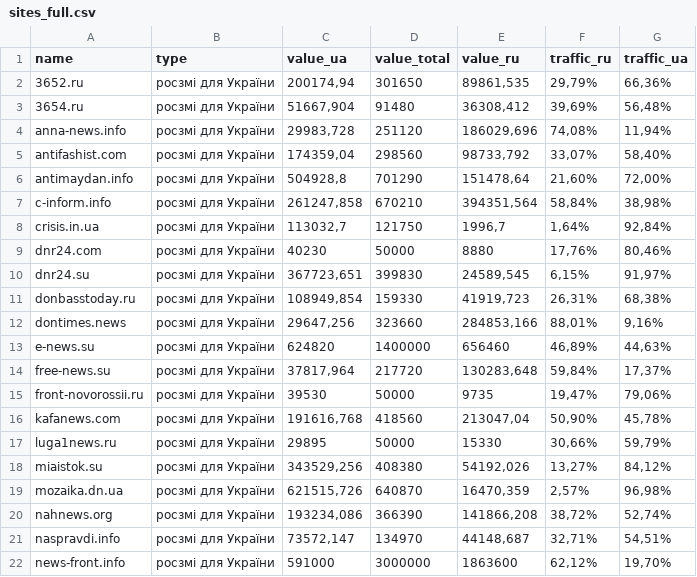
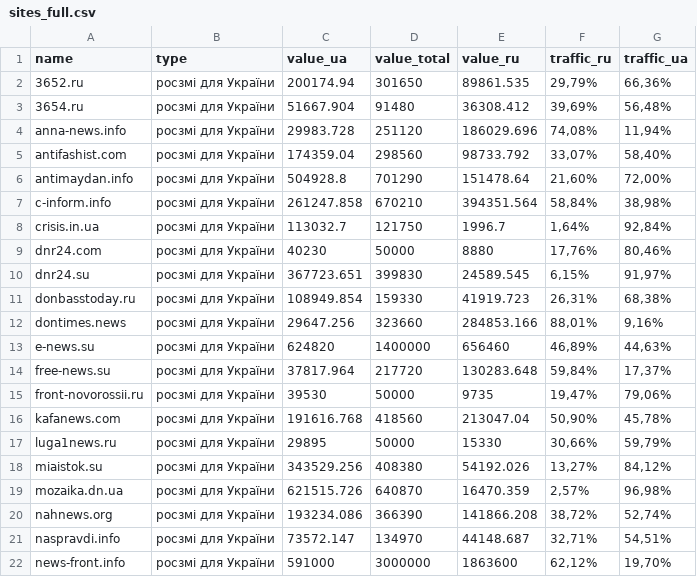
Before and after one commit to texty/datasets, a CSV file: rusmedia_audience/sites_full.csv, drawn as a sheet; only a part is shown; the diff covers the shown part only.

Commit message:
змінила дані

```diff
--- a/rusmedia_audience/sites_full.csv
+++ b/rusmedia_audience/sites_full.csv
@@ -1,22 +1,22 @@
 name,type,value_ua,value_total,value_ru,traffic_ru,traffic_ua
-3652.ru,росзмі для України,"200174,94",301650,"89861,535","29,79%","66,36%"
-3654.ru,росзмі для України,"51667,904",91480,"36308,412","39,69%","56,48%"
-anna-news.info,росзмі для України,"29983,728",251120,"186029,696","74,08%","11,94%"
-antifashist.com,росзмі для України,"174359,04",298560,"98733,792","33,07%","58,40%"
-antimaydan.info,росзмі для України,"504928,8",701290,"151478,64","21,60%","72,00%"
-c-inform.info,росзмі для України,"261247,858",670210,"394351,564","58,84%","38,98%"
-crisis.in.ua,росзмі для України,"113032,7",121750,"1996,7","1,64%","92,84%"
+3652.ru,росзмі для України,200174.94,301650,89861.535,"29,79%","66,36%"
+3654.ru,росзмі для України,51667.904,91480,36308.412,"39,69%","56,48%"
+anna-news.info,росзмі для України,29983.728,251120,186029.696,"74,08%","11,94%"
+antifashist.com,росзмі для України,174359.04,298560,98733.792,"33,07%","58,40%"
+antimaydan.info,росзмі для України,504928.8,701290,151478.64,"21,60%","72,00%"
+c-inform.info,росзмі для України,261247.858,670210,394351.564,"58,84%","38,98%"
+crisis.in.ua,росзмі для України,113032.7,121750,1996.7,"1,64%","92,84%"
 dnr24.com,росзмі для України,40230,50000,8880,"17,76%","80,46%"
-dnr24.su,росзмі для України,"367723,651",399830,"24589,545","6,15%","91,97%"
-donbasstoday.ru,росзмі для України,"108949,854",159330,"41919,723","26,31%","68,38%"
-dontimes.news,росзмі для України,"29647,256",323660,"284853,166","88,01%","9,16%"
+dnr24.su,росзмі для України,367723.651,399830,24589.545,"6,15%","91,97%"
+donbasstoday.ru,росзмі для України,108949.854,159330,41919.723,"26,31%","68,38%"
+dontimes.news,росзмі для України,29647.256,323660,284853.166,"88,01%","9,16%"
 e-news.su,росзмі для України,624820,1400000,656460,"46,89%","44,63%"
-free-news.su,росзмі для України,"37817,964",217720,"130283,648","59,84%","17,37%"
+free-news.su,росзмі для України,37817.964,217720,130283.648,"59,84%","17,37%"
 front-novorossii.ru,росзмі для України,39530,50000,9735,"19,47%","79,06%"
-kafanews.com,росзмі для України,"191616,768",418560,"213047,04","50,90%","45,78%"
+kafanews.com,росзмі для України,191616.768,418560,213047.04,"50,90%","45,78%"
 luga1news.ru,росзмі для України,29895,50000,15330,"30,66%","59,79%"
-miaistok.su,росзмі для України,"343529,256",408380,"54192,026","13,27%","84,12%"
-mozaika.dn.ua,росзмі для України,"621515,726",640870,"16470,359","2,57%","96,98%"
-nahnews.org,росзмі для України,"193234,086",366390,"141866,208","38,72%","52,74%"
-naspravdi.info,росзмі для України,"73572,147",134970,"44148,687","32,71%","54,51%"
+miaistok.su,росзмі для України,343529.256,408380,54192.026,"13,27%","84,12%"
+mozaika.dn.ua,росзмі для України,621515.726,640870,16470.359,"2,57%","96,98%"
+nahnews.org,росзмі для України,193234.086,366390,141866.208,"38,72%","52,74%"
+naspravdi.info,росзмі для України,73572.147,134970,44148.687,"32,71%","54,51%"
 news-front.info,росзмі для України,591000,3000000,1863600,"62,12%","19,70%"
```
Also changed, not shown: 64 edited cells elsewhere in this file.
